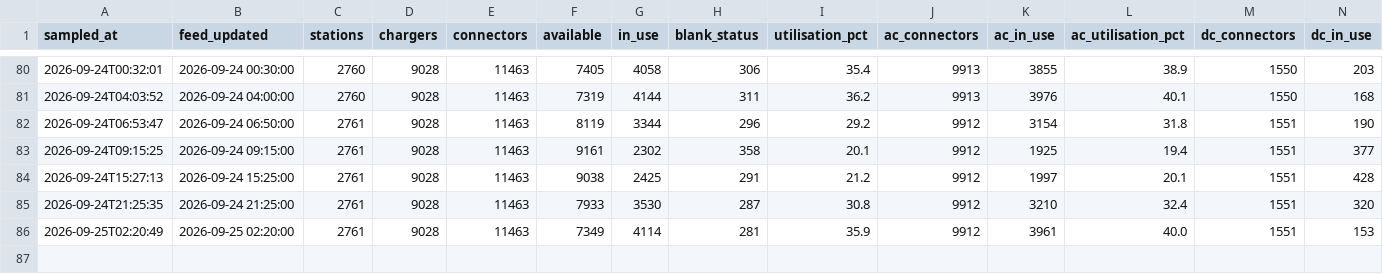
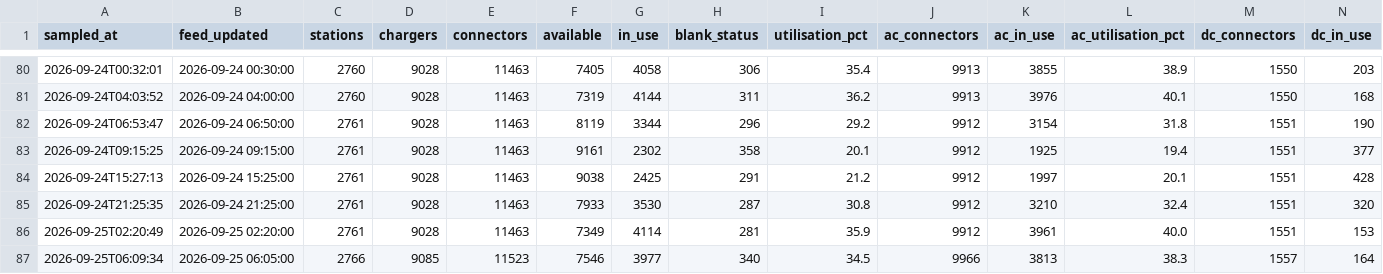
Before and after one commit to dhananajay-777/Singapore-EV-charging-Grid-predictor, a CSV file: data/utilisation/network.csv, drawn as a sheet; only a part is shown, gaps mark what is left out; rows hold the shown columns only; the diff names each change by its address in the sheet, - before the commit and + after, or states it on an @@ line.

```diff
--- a/data/utilisation/network.csv
+++ b/data/utilisation/network.csv
+row 87: 2026-09-25T06:09:34 | 2026-09-25 06:05:00 | 2766 | 9085 | 11523 | 7546 | 3977 | 340 | 34.5 | 9966 | 3813 | 38.3 | 1557 | 164
```
Also changed, not shown: data/utilisation/quality.csv, 5 other files.
